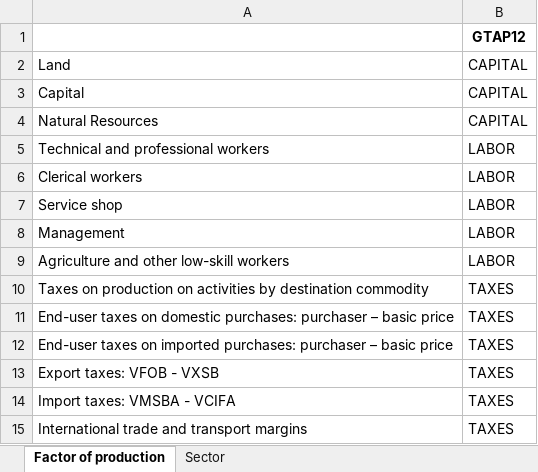
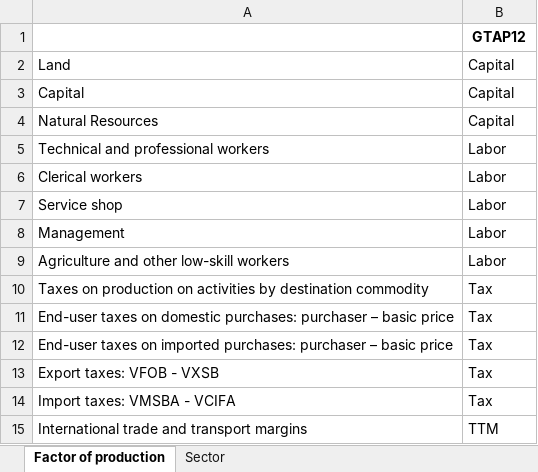
Before and after one commit to SESAM-Polimi/ENTICE_inventory, an Excel workbook: GTAP12_matching.xlsx, sheet Factor of production, drawn as a sheet; values as stored, in another font and other column widths than the file's, no borders; the diff names each change by its address in the sheet, - before the commit and + after, or states it on an @@ line.

```diff
--- a/GTAP12_matching.xlsx (sheet Factor of production)
+++ b/GTAP12_matching.xlsx (sheet Factor of production)
-B2:B4: CAPITAL
+B2:B4: Capital
-B5:B9: LABOR
+B5:B9: Labor
-B10:B14: TAXES
+B10:B14: Tax
-B15: TAXES
+B15: TTM
```
Also changed, not shown: 2 other files.
